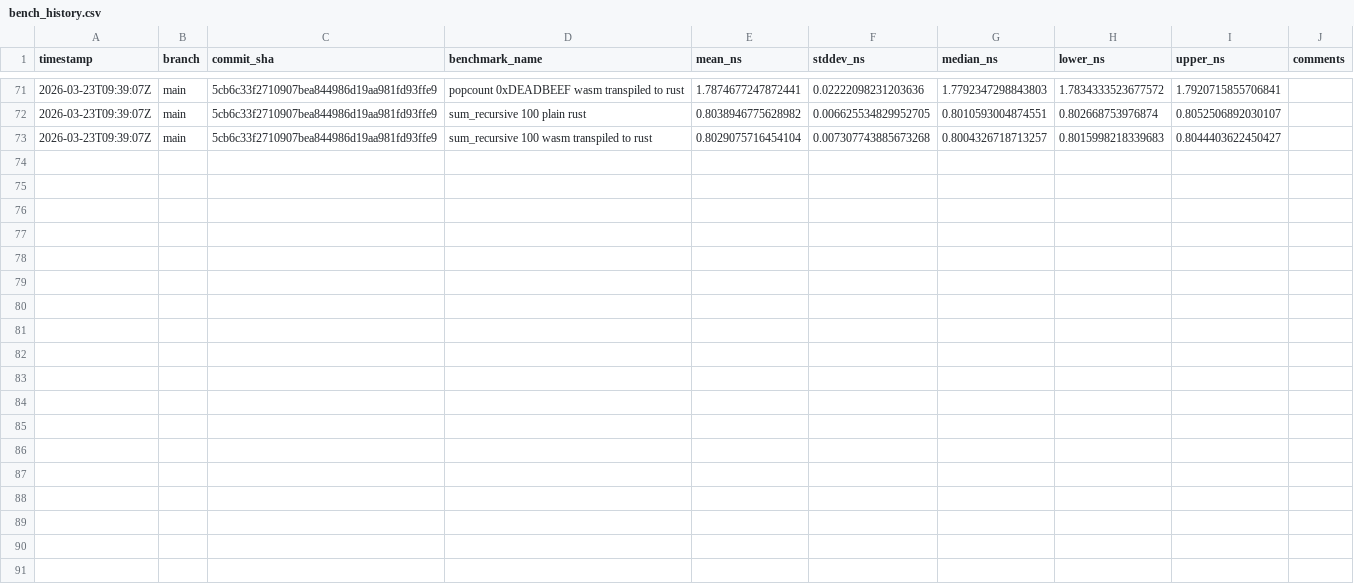
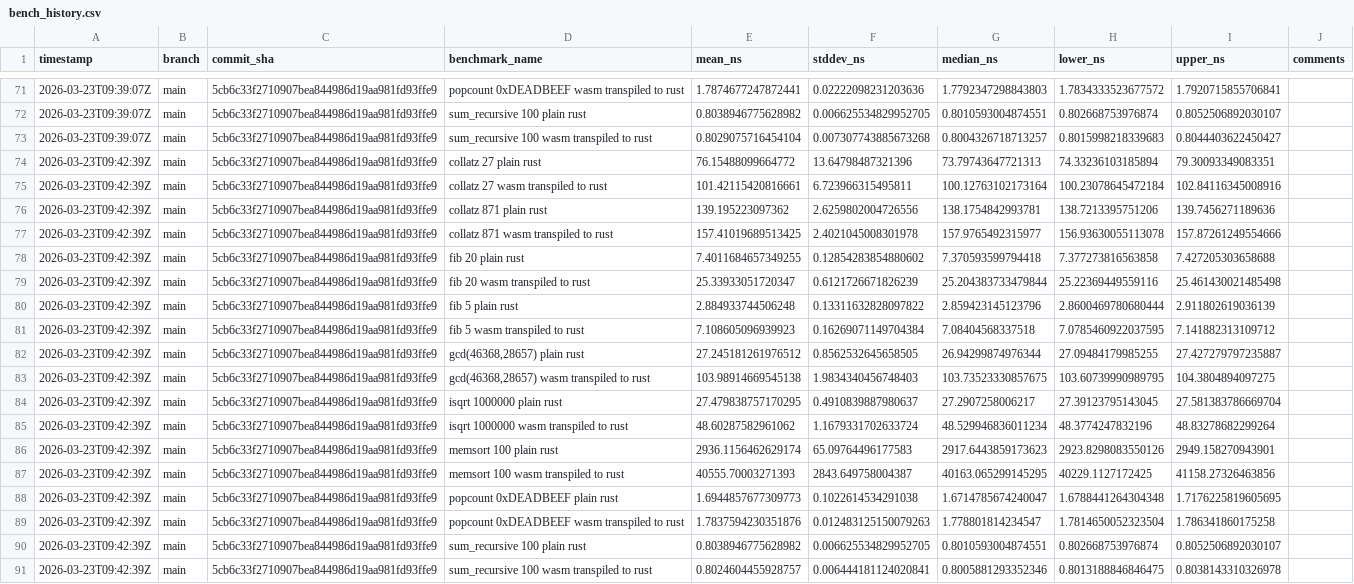
Before and after one commit to arnoox/herkos, a CSV file: bench_history.csv, drawn as a sheet; only a part is shown, gaps mark what is left out.

Commit message:
bench: results for 5cb6c33f2710

```diff
--- a/bench_history.csv
+++ b/bench_history.csv
@@ -73 +73,19 @@ timestamp,branch,commit_sha,benchmark_name,mean_ns,stddev_ns,median_ns,lower_ns,
 2026-03-23T09:39:07Z,main,5cb6c33f2710907bea844986d19aa981fd93ffe9,sum_recursive 100 wasm transpiled to rust,0.8029075716454104,0.007307743885673268,0.8004326718713257,0.8015998218339683,0.8044403622450427,
+2026-03-23T09:42:39Z,main,5cb6c33f2710907bea844986d19aa981fd93ffe9,collatz 27 plain rust,76.15488099664772,13.64798487321396,73.79743647721313,74.33236103185894,79.30093349083351,
+2026-03-23T09:42:39Z,main,5cb6c33f2710907bea844986d19aa981fd93ffe9,collatz 27 wasm transpiled to rust,101.42115420816661,6.723966315495811,100.12763102173164,100.23078645472184,102.84116345008916,
+2026-03-23T09:42:39Z,main,5cb6c33f2710907bea844986d19aa981fd93ffe9,collatz 871 plain rust,139.195223097362,2.6259802004726556,138.1754842993781,138.7213395751206,139.7456271189636,
+2026-03-23T09:42:39Z,main,5cb6c33f2710907bea844986d19aa981fd93ffe9,collatz 871 wasm transpiled to rust,157.41019689513425,2.4021045008301978,157.9765492315977,156.93630055113078,157.87261249554666,
+2026-03-23T09:42:39Z,main,5cb6c33f2710907bea844986d19aa981fd93ffe9,fib 20 plain rust,7.4011684657349255,0.12854283854880602,7.370593599794418,7.377273816563858,7.427205303658688,
+2026-03-23T09:42:39Z,main,5cb6c33f2710907bea844986d19aa981fd93ffe9,fib 20 wasm transpiled to rust,25.33933051720347,0.6121726671826239,25.204383733479844,25.22369449559116,25.461430021485498,
+2026-03-23T09:42:39Z,main,5cb6c33f2710907bea844986d19aa981fd93ffe9,fib 5 plain rust,2.884933744506248,0.13311632828097822,2.859423145123796,2.8600469780680444,2.911802619036139,
+2026-03-23T09:42:39Z,main,5cb6c33f2710907bea844986d19aa981fd93ffe9,fib 5 wasm transpiled to rust,7.108605096939923,0.16269071149704384,7.08404568337518,7.0785460922037595,7.141882313109712,
+2026-03-23T09:42:39Z,main,5cb6c33f2710907bea844986d19aa981fd93ffe9,"gcd(46368,28657) plain rust",27.245181261976512,0.8562532645658505,26.94299874976344,27.09484179985255,27.427279797235887,
+2026-03-23T09:42:39Z,main,5cb6c33f2710907bea844986d19aa981fd93ffe9,"gcd(46368,28657) wasm transpiled to rust",103.98914669545138,1.9834340456748403,103.73523330857675,103.60739990989795,104.3804894097275,
+2026-03-23T09:42:39Z,main,5cb6c33f2710907bea844986d19aa981fd93ffe9,isqrt 1000000 plain rust,27.479838757170295,0.4910839887980637,27.2907258006217,27.39123795143045,27.581383786669704,
+2026-03-23T09:42:39Z,main,5cb6c33f2710907bea844986d19aa981fd93ffe9,isqrt 1000000 wasm transpiled to rust,48.60287582961062,1.1679331702633724,48.529946836011234,48.3774247832196,48.83278682299264,
+2026-03-23T09:42:39Z,main,5cb6c33f2710907bea844986d19aa981fd93ffe9,memsort 100 plain rust,2936.1156462629174,65.09764496177583,2917.6443859173623,2923.8298083550126,2949.158270943901,
+2026-03-23T09:42:39Z,main,5cb6c33f2710907bea844986d19aa981fd93ffe9,memsort 100 wasm transpiled to rust,40555.70003271393,2843.649758004387,40163.065299145295,40229.1127172425,41158.27326463856,
+2026-03-23T09:42:39Z,main,5cb6c33f2710907bea844986d19aa981fd93ffe9,popcount 0xDEADBEEF plain rust,1.6944857677309773,0.1022614534291038,1.6714785674240047,1.6788441264304348,1.7176225819605695,
+2026-03-23T09:42:39Z,main,5cb6c33f2710907bea844986d19aa981fd93ffe9,popcount 0xDEADBEEF wasm transpiled to rust,1.7837594230351876,0.012483125150079263,1.778801814234547,1.7814650052323504,1.786341860175258,
+2026-03-23T09:42:39Z,main,5cb6c33f2710907bea844986d19aa981fd93ffe9,sum_recursive 100 plain rust,0.8038946775628982,0.006625534829952705,0.8010593004874551,0.802668753976874,0.8052506892030107,
+2026-03-23T09:42:39Z,main,5cb6c33f2710907bea844986d19aa981fd93ffe9,sum_recursive 100 wasm transpiled to rust,0.8024604455928757,0.006444181124020841,0.8005881293352346,0.8013188846846475,0.8038143310326978,
```
